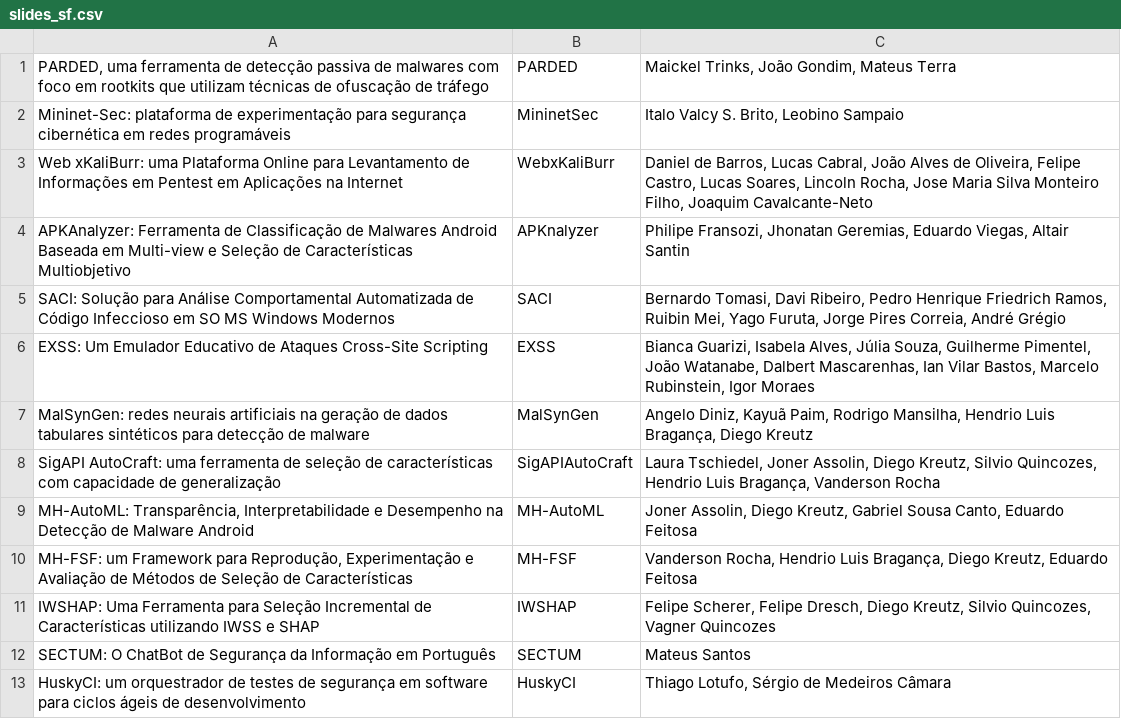
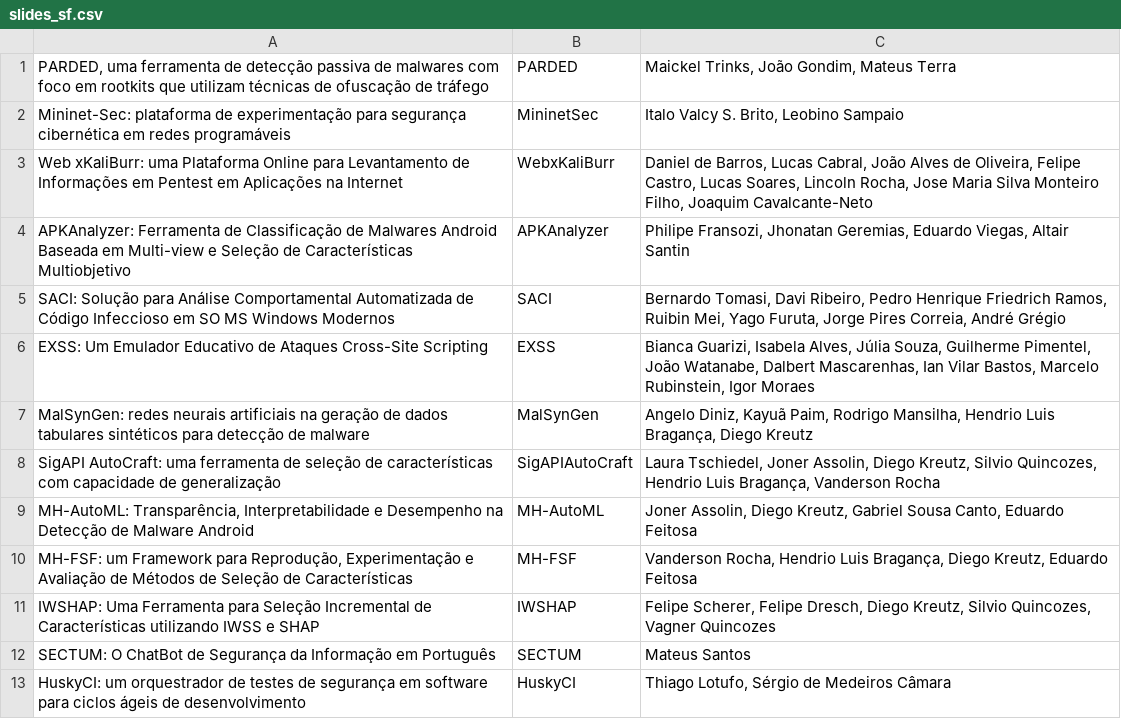
Before and after one commit to SBSeg24/SBSeg24.github.io, a CSV file: papers/scripts/slides_sf.csv, drawn as a sheet.

```diff
--- a/papers/scripts/slides_sf.csv
+++ b/papers/scripts/slides_sf.csv
@@ -3,3 +3,3 @@ Mininet-Sec: plataforma de experimentação para segurança cibernética em rede
 Web xKaliBurr: uma Plataforma Online para Levantamento de Informações em Pentest em Aplicações na Internet;WebxKaliBurr;Daniel de Barros, Lucas Cabral, João Alves de Oliveira, Felipe Castro, Lucas Soares, Lincoln Rocha, Jose Maria Silva Monteiro Filho, Joaquim Cavalcante-Neto
-APKAnalyzer: Ferramenta de Classificação de Malwares Android Baseada em Multi-view e Seleção de Características Multiobjetivo;APKnalyzer;Philipe Fransozi, Jhonatan Geremias, Eduardo Viegas, Altair Santin
+APKAnalyzer: Ferramenta de Classificação de Malwares Android Baseada em Multi-view e Seleção de Características Multiobjetivo;APKAnalyzer;Philipe Fransozi, Jhonatan Geremias, Eduardo Viegas, Altair Santin
 SACI: Solução para Análise Comportamental Automatizada de Código Infeccioso em SO MS Windows Modernos;SACI;Bernardo Tomasi, Davi Ribeiro, Pedro Henrique Friedrich Ramos, Ruibin Mei, Yago Furuta, Jorge Pires Correia, André Grégio
```
Also changed, not shown: 1 other file.
